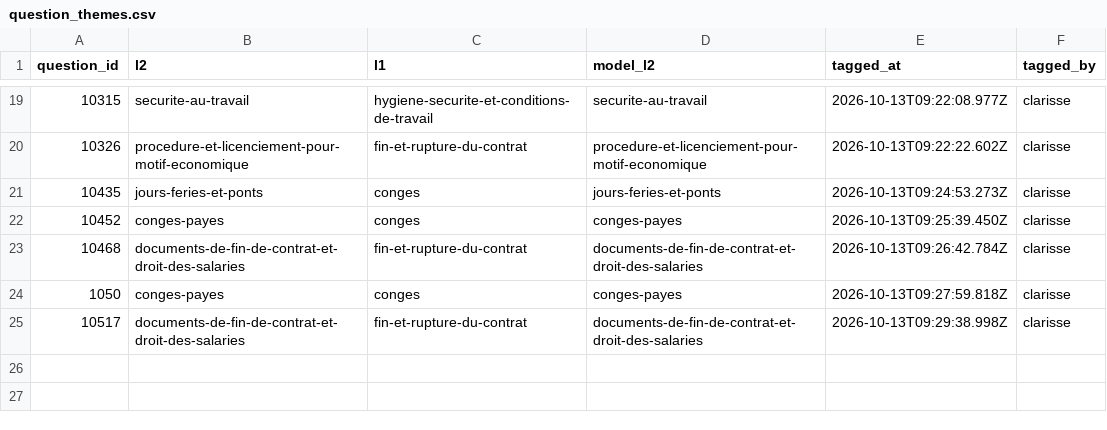
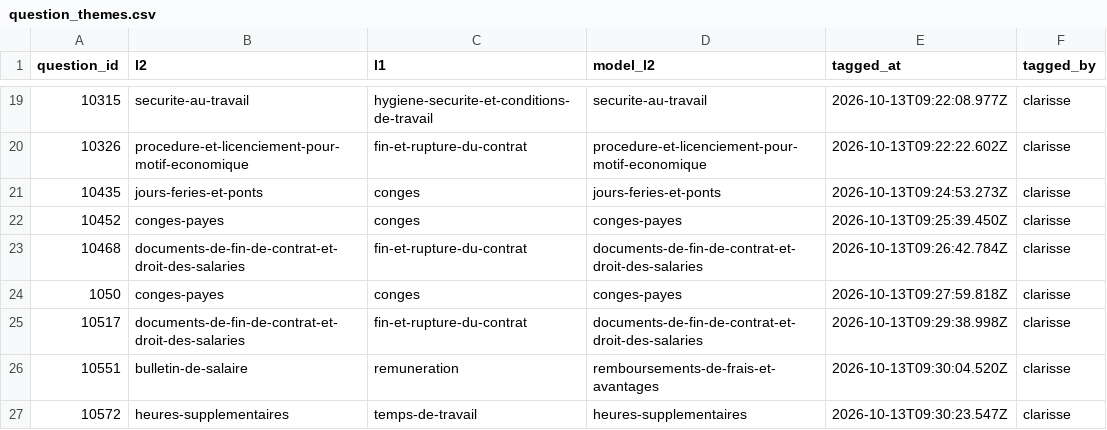
Before and after one commit to rmelisson/fiches-sp-links-tagging, a CSV file: votes/question_themes.csv, drawn as a sheet; only a part is shown, gaps mark what is left out; the diff names each change by its address in the sheet, - before the commit and + after, or states it on an @@ line.

Commit message:
themes: clarisse (26)

```diff
--- a/votes/question_themes.csv
+++ b/votes/question_themes.csv
+row 26: 10551 | bulletin-de-salaire | remuneration | remboursements-de-frais-et-avantages | 2026-10-13T09:30:04.520Z | clarisse
+row 27: 10572 | heures-supplementaires | temps-de-travail | heures-supplementaires | 2026-10-13T09:30:23.547Z | clarisse
```
